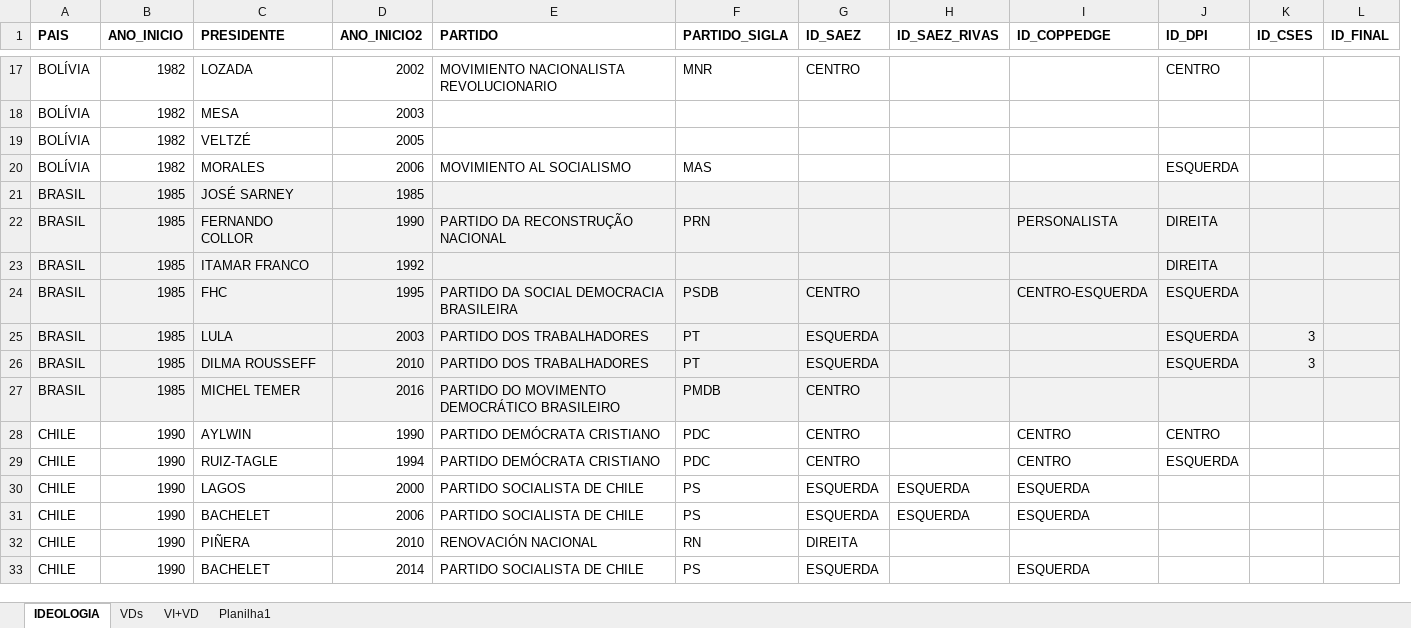
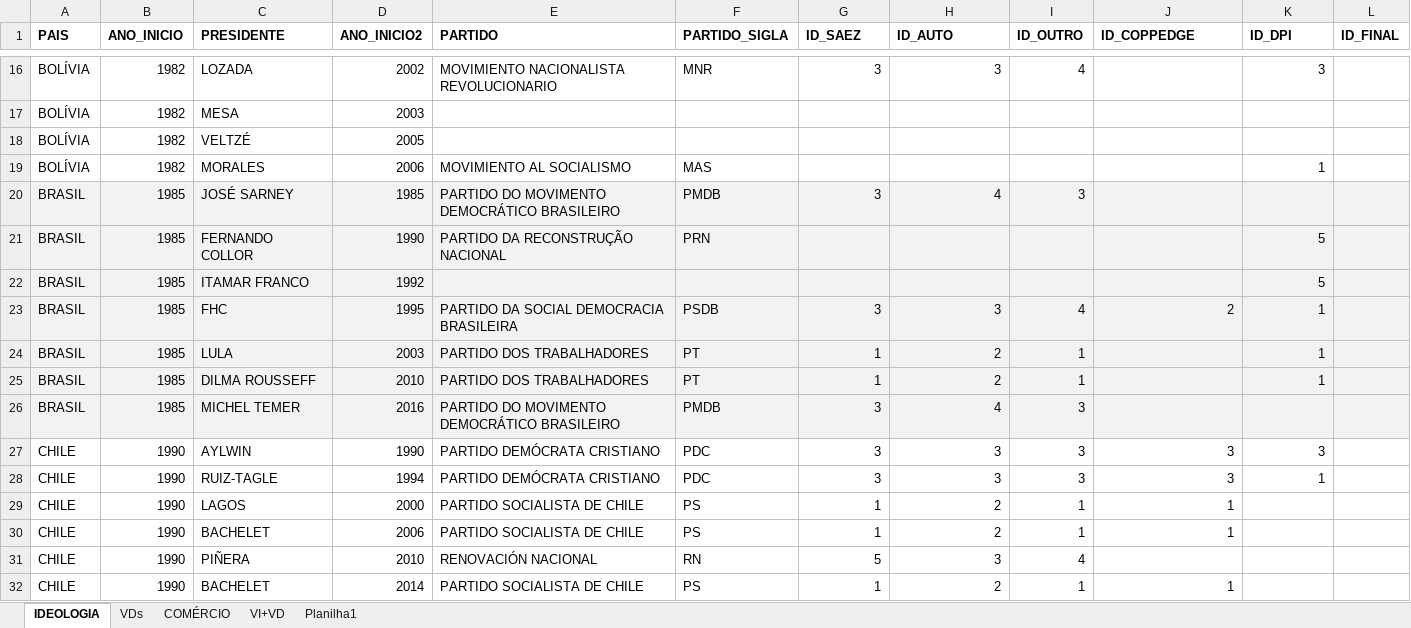
Before and after one commit to luvamelotti/projeto-analise-dados, an Excel workbook: database_dissertaçao.xlsx, sheet IDEOLOGIA, drawn as a sheet; only a part is shown, gaps mark what is left out; values as stored, in another font and other column widths than the file's, no borders; table styles not drawn; removed rows and columns are numbered as before the commit, all else as after; the diff covers the shown part only; the diff names each change by its address in the sheet, - before the commit and + after, or states it on an @@ line.

```diff
--- a/database_dissertaçao.xlsx (sheet IDEOLOGIA)
+++ b/database_dissertaçao.xlsx (sheet IDEOLOGIA)
+sheet tab: COMÉRCIO
+column I (ID_OUTRO), rows 16-32: 4 |  |  |  | 3 |  |  | 4 | 1 | 1 | 3 | 3 | 3 | 1 | 1 | 4 | 1
-column K (ID_CSES), rows 25-26: 3 | 3
-H1: ID_SAEZ_RIVAS
+H1: ID_AUTO
-G16 (ID_SAEZ): CENTRO
+G16 (ID_SAEZ): 3
-H16 (ID_AUTO): (empty)
+H16 (ID_AUTO): 3
-K16 (ID_DPI): CENTRO
+K16 (ID_DPI): 3
-K19 (ID_DPI): ESQUERDA
+K19 (ID_DPI): 1
-E20 (PARTIDO): (empty)
+E20 (PARTIDO): PARTIDO DO MOVIMENTO DEMOCRÁTICO BRASILEIRO
-F20 (PARTIDO_SIGLA): (empty)
+F20 (PARTIDO_SIGLA): PMDB
-G20 (ID_SAEZ): (empty)
+G20 (ID_SAEZ): 3
-H20 (ID_AUTO): (empty)
+H20 (ID_AUTO): 4
-J21 (ID_COPPEDGE): PERSONALISTA
+J21 (ID_COPPEDGE): (empty)
-K21:K22 (ID_DPI): DIREITA
+K21:K22 (ID_DPI): 5
-G23 (ID_SAEZ): CENTRO
+G23 (ID_SAEZ): 3
-H23 (ID_AUTO): (empty)
+H23 (ID_AUTO): 3
-J23 (ID_COPPEDGE): CENTRO-ESQUERDA
+J23 (ID_COPPEDGE): 2
-K23:K25 (ID_DPI): ESQUERDA
+K23:K25 (ID_DPI): 1
-G24:G25 (ID_SAEZ): ESQUERDA
+G24:G25 (ID_SAEZ): 1
-H24:H25 (ID_AUTO): (empty)
+H24:H25 (ID_AUTO): 2
-G26:G28 (ID_SAEZ): CENTRO
+G26:G28 (ID_SAEZ): 3
-H26 (ID_AUTO): (empty)
+H26 (ID_AUTO): 4
-H27:H28 (ID_AUTO): (empty)
+H27:H28 (ID_AUTO): 3
-J27:J28 (ID_COPPEDGE): CENTRO
+J27:J28 (ID_COPPEDGE): 3
-K27 (ID_DPI): CENTRO
+K27 (ID_DPI): 3
-K28 (ID_DPI): ESQUERDA
+K28 (ID_DPI): 1
-G29:G30 (ID_SAEZ): ESQUERDA
+G29:G30 (ID_SAEZ): 1
-H29:H30 (ID_AUTO): ESQUERDA
+H29:H30 (ID_AUTO): 2
-J29:J30 (ID_COPPEDGE): ESQUERDA
+J29:J30 (ID_COPPEDGE): 1
-G31 (ID_SAEZ): DIREITA
+G31 (ID_SAEZ): 5
-H31 (ID_AUTO): (empty)
+H31 (ID_AUTO): 3
-G32 (ID_SAEZ): ESQUERDA
+G32 (ID_SAEZ): 1
-H32 (ID_AUTO): (empty)
+H32 (ID_AUTO): 2
-J32 (ID_COPPEDGE): ESQUERDA
+J32 (ID_COPPEDGE): 1
```
Also changed, not shown: 1 removed row and 227 edited cells elsewhere in this sheet, sheet VDs, hidden cells, charts or pictures.
